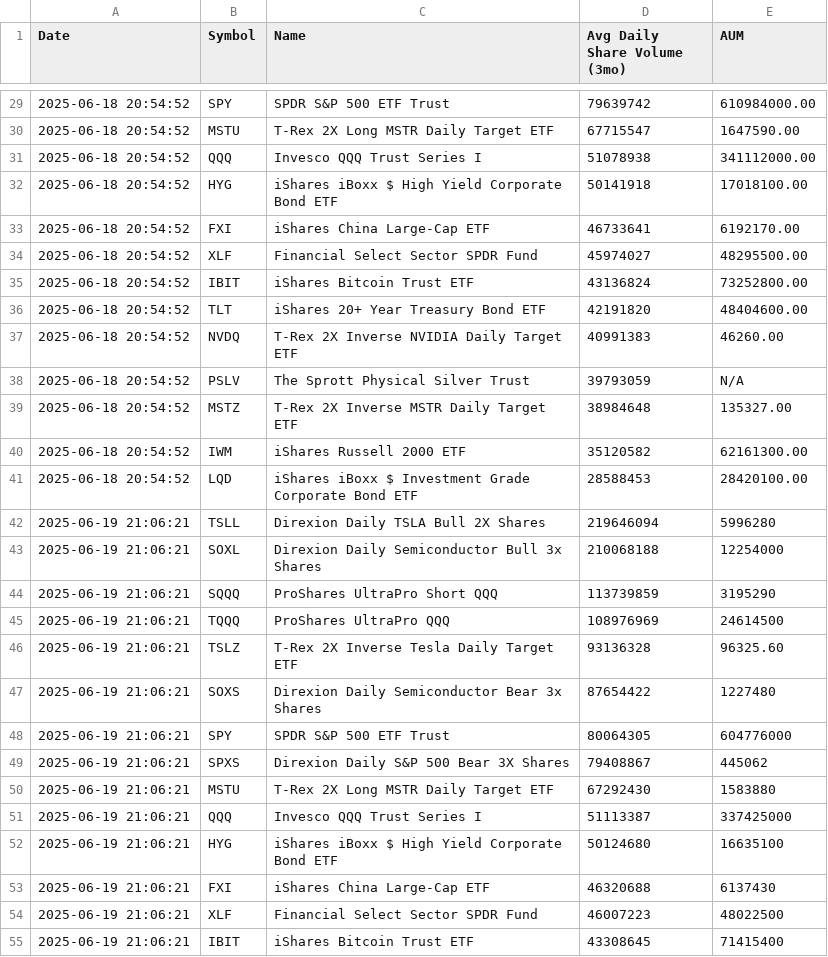
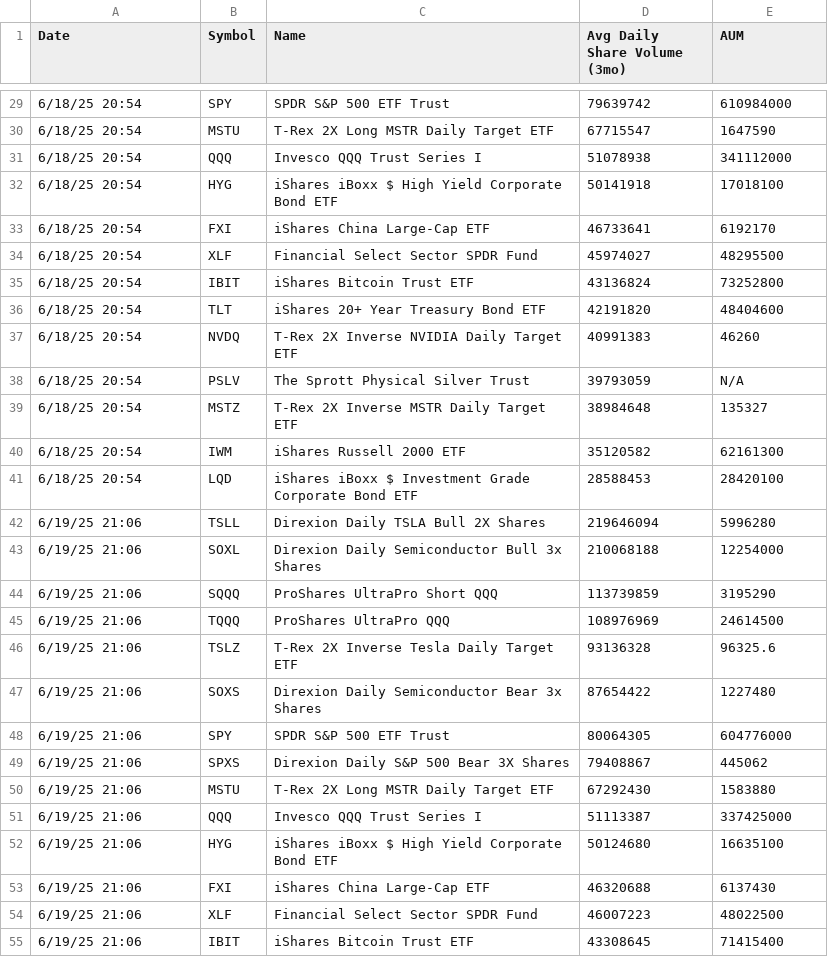
Before and after one commit to tonypeng1/agent, a CSV file: table_etfdb_output.csv, drawn as a sheet; only a part is shown, gaps mark what is left out; the diff covers the shown part only.

```diff
--- a/table_etfdb_output.csv
+++ b/table_etfdb_output.csv
@@ -29,27 +29,27 @@ Date,Symbol,Name,Avg Daily Share Volume (3mo),AUM
-2025-06-18 20:54:52,SPY,SPDR S&P 500 ETF Trust,79639742,610984000.00
-2025-06-18 20:54:52,MSTU,T-Rex 2X Long MSTR Daily Target ETF,67715547,1647590.00
-2025-06-18 20:54:52,QQQ,Invesco QQQ Trust Series I,51078938,341112000.00
-2025-06-18 20:54:52,HYG,iShares iBoxx $ High Yield Corporate Bond ETF,50141918,17018100.00
-2025-06-18 20:54:52,FXI,iShares China Large-Cap ETF,46733641,6192170.00
-2025-06-18 20:54:52,XLF,Financial Select Sector SPDR Fund,45974027,48295500.00
-2025-06-18 20:54:52,IBIT,iShares Bitcoin Trust ETF,43136824,73252800.00
-2025-06-18 20:54:52,TLT,iShares 20+ Year Treasury Bond ETF,42191820,48404600.00
-2025-06-18 20:54:52,NVDQ,T-Rex 2X Inverse NVIDIA Daily Target ETF,40991383,46260.00
-2025-06-18 20:54:52,PSLV,The Sprott Physical Silver Trust,39793059,N/A
-2025-06-18 20:54:52,MSTZ,T-Rex 2X Inverse MSTR Daily Target ETF,38984648,135327.00
-2025-06-18 20:54:52,IWM,iShares Russell 2000 ETF,35120582,62161300.00
-2025-06-18 20:54:52,LQD,iShares iBoxx $ Investment Grade Corporate Bond ETF,28588453,28420100.00
-2025-06-19 21:06:21,TSLL,Direxion Daily TSLA Bull 2X Shares,219646094,5996280
-2025-06-19 21:06:21,SOXL,Direxion Daily Semiconductor Bull 3x Shares,210068188,12254000
-2025-06-19 21:06:21,SQQQ,ProShares UltraPro Short QQQ,113739859,3195290
-2025-06-19 21:06:21,TQQQ,ProShares UltraPro QQQ,108976969,24614500
-2025-06-19 21:06:21,TSLZ,T-Rex 2X Inverse Tesla Daily Target ETF,93136328,96325.60
-2025-06-19 21:06:21,SOXS,Direxion Daily Semiconductor Bear 3x Shares,87654422,1227480
-2025-06-19 21:06:21,SPY,SPDR S&P 500 ETF Trust,80064305,604776000
-2025-06-19 21:06:21,SPXS,Direxion Daily S&P 500 Bear 3X Shares,79408867,445062
-2025-06-19 21:06:21,MSTU,T-Rex 2X Long MSTR Daily Target ETF,67292430,1583880
-2025-06-19 21:06:21,QQQ,Invesco QQQ Trust Series I,51113387,337425000
-2025-06-19 21:06:21,HYG,iShares iBoxx $ High Yield Corporate Bond ETF,50124680,16635100
-2025-06-19 21:06:21,FXI,iShares China Large-Cap ETF,46320688,6137430
-2025-06-19 21:06:21,XLF,Financial Select Sector SPDR Fund,46007223,48022500
-2025-06-19 21:06:21,IBIT,iShares Bitcoin Trust ETF,43308645,71415400
+6/18/25 20:54,SPY,SPDR S&P 500 ETF Trust,79639742,610984000
+6/18/25 20:54,MSTU,T-Rex 2X Long MSTR Daily Target ETF,67715547,1647590
+6/18/25 20:54,QQQ,Invesco QQQ Trust Series I,51078938,341112000
+6/18/25 20:54,HYG,iShares iBoxx $ High Yield Corporate Bond ETF,50141918,17018100
+6/18/25 20:54,FXI,iShares China Large-Cap ETF,46733641,6192170
+6/18/25 20:54,XLF,Financial Select Sector SPDR Fund,45974027,48295500
+6/18/25 20:54,IBIT,iShares Bitcoin Trust ETF,43136824,73252800
+6/18/25 20:54,TLT,iShares 20+ Year Treasury Bond ETF,42191820,48404600
+6/18/25 20:54,NVDQ,T-Rex 2X Inverse NVIDIA Daily Target ETF,40991383,46260
+6/18/25 20:54,PSLV,The Sprott Physical Silver Trust,39793059,N/A
+6/18/25 20:54,MSTZ,T-Rex 2X Inverse MSTR Daily Target ETF,38984648,135327
+6/18/25 20:54,IWM,iShares Russell 2000 ETF,35120582,62161300
+6/18/25 20:54,LQD,iShares iBoxx $ Investment Grade Corporate Bond ETF,28588453,28420100
+6/19/25 21:06,TSLL,Direxion Daily TSLA Bull 2X Shares,219646094,5996280
+6/19/25 21:06,SOXL,Direxion Daily Semiconductor Bull 3x Shares,210068188,12254000
+6/19/25 21:06,SQQQ,ProShares UltraPro Short QQQ,113739859,3195290
+6/19/25 21:06,TQQQ,ProShares UltraPro QQQ,108976969,24614500
+6/19/25 21:06,TSLZ,T-Rex 2X Inverse Tesla Daily Target ETF,93136328,96325.6
+6/19/25 21:06,SOXS,Direxion Daily Semiconductor Bear 3x Shares,87654422,1227480
+6/19/25 21:06,SPY,SPDR S&P 500 ETF Trust,80064305,604776000
+6/19/25 21:06,SPXS,Direxion Daily S&P 500 Bear 3X Shares,79408867,445062
+6/19/25 21:06,MSTU,T-Rex 2X Long MSTR Daily Target ETF,67292430,1583880
+6/19/25 21:06,QQQ,Invesco QQQ Trust Series I,51113387,337425000
+6/19/25 21:06,HYG,iShares iBoxx $ High Yield Corporate Bond ETF,50124680,16635100
+6/19/25 21:06,FXI,iShares China Large-Cap ETF,46320688,6137430
+6/19/25 21:06,XLF,Financial Select Sector SPDR Fund,46007223,48022500
+6/19/25 21:06,IBIT,iShares Bitcoin Trust ETF,43308645,71415400
```
Also changed, not shown: 20 added rows and 60 edited cells elsewhere in this file, table_etfdb_output_raw.csv, 1 other file.
